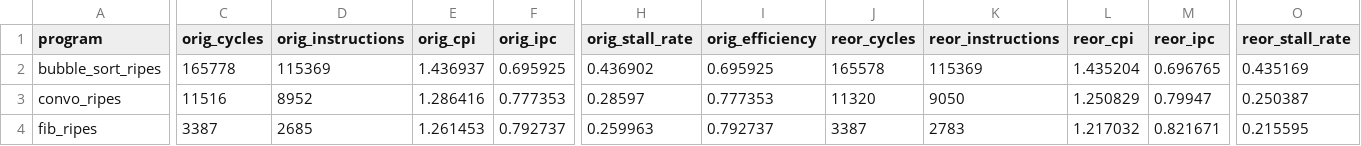
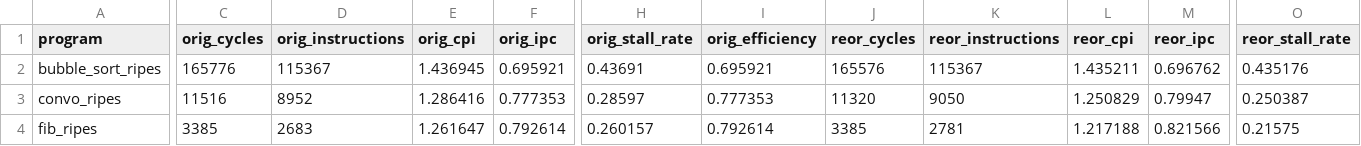
Before and after one commit to JVN321/coa-micro-project, a CSV file: test2/results/analysis.csv, drawn as a sheet; only a part is shown, gaps mark what is left out; the diff covers the shown part only; the diff names each change by its address in the sheet, - before the commit and + after, or states it on an @@ line.

```diff
--- a/test2/results/analysis.csv
+++ b/test2/results/analysis.csv
-C2 (orig_cycles): 165778
+C2 (orig_cycles): 165776
-D2 (orig_instructions): 115369
+D2 (orig_instructions): 115367
-E2 (orig_cpi): 1.436937
+E2 (orig_cpi): 1.436945
-F2 (orig_ipc): 0.695925
+F2 (orig_ipc): 0.695921
-H2 (orig_stall_rate): 0.436902
+H2 (orig_stall_rate): 0.43691
-I2 (orig_efficiency): 0.695925
+I2 (orig_efficiency): 0.695921
-J2 (reor_cycles): 165578
+J2 (reor_cycles): 165576
-K2 (reor_instructions): 115369
+K2 (reor_instructions): 115367
-L2 (reor_cpi): 1.435204
+L2 (reor_cpi): 1.435211
-M2 (reor_ipc): 0.696765
+M2 (reor_ipc): 0.696762
-O2 (reor_stall_rate): 0.435169
+O2 (reor_stall_rate): 0.435176
-C4 (orig_cycles): 3387
+C4 (orig_cycles): 3385
-D4 (orig_instructions): 2685
+D4 (orig_instructions): 2683
-E4 (orig_cpi): 1.261453
+E4 (orig_cpi): 1.261647
-F4 (orig_ipc): 0.792737
+F4 (orig_ipc): 0.792614
-H4 (orig_stall_rate): 0.259963
+H4 (orig_stall_rate): 0.260157
-I4 (orig_efficiency): 0.792737
+I4 (orig_efficiency): 0.792614
-J4 (reor_cycles): 3387
+J4 (reor_cycles): 3385
-K4 (reor_instructions): 2783
+K4 (reor_instructions): 2781
-L4 (reor_cpi): 1.217032
+L4 (reor_cpi): 1.217188
-M4 (reor_ipc): 0.821671
+M4 (reor_ipc): 0.821566
-O4 (reor_stall_rate): 0.215595
+O4 (reor_stall_rate): 0.21575
```
Also changed, not shown: 1 added row and 50 edited cells elsewhere in this file, 44 other files.
